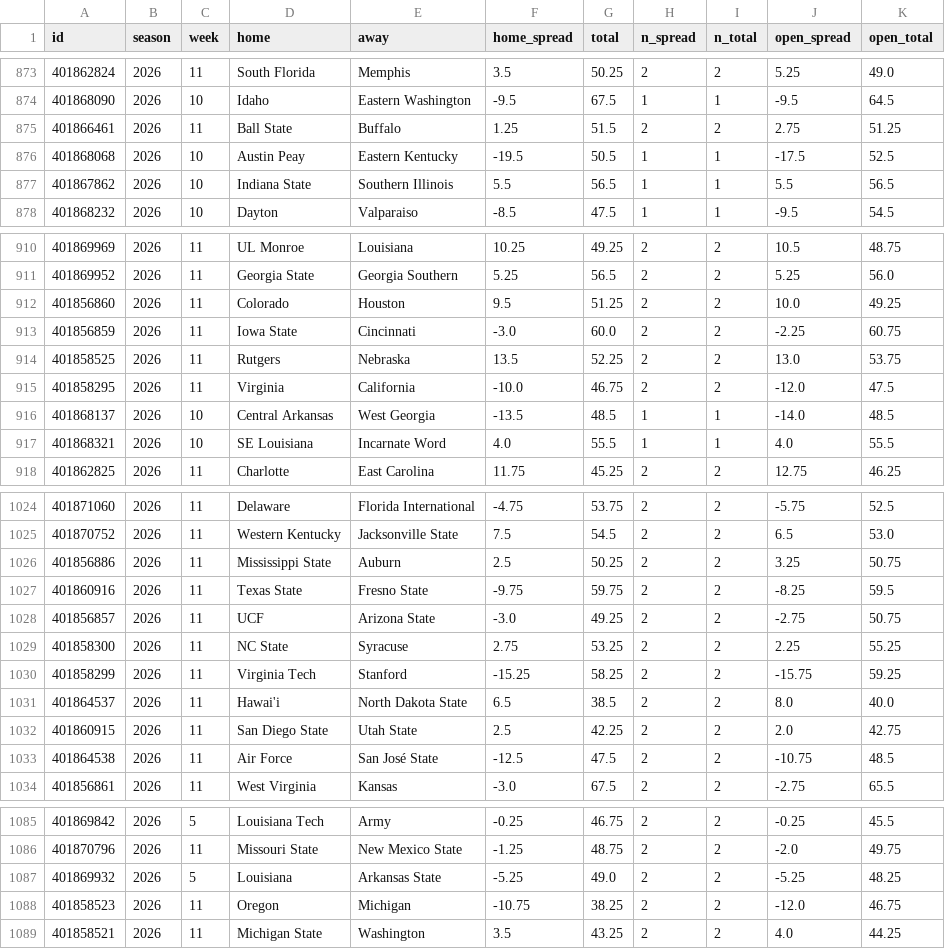
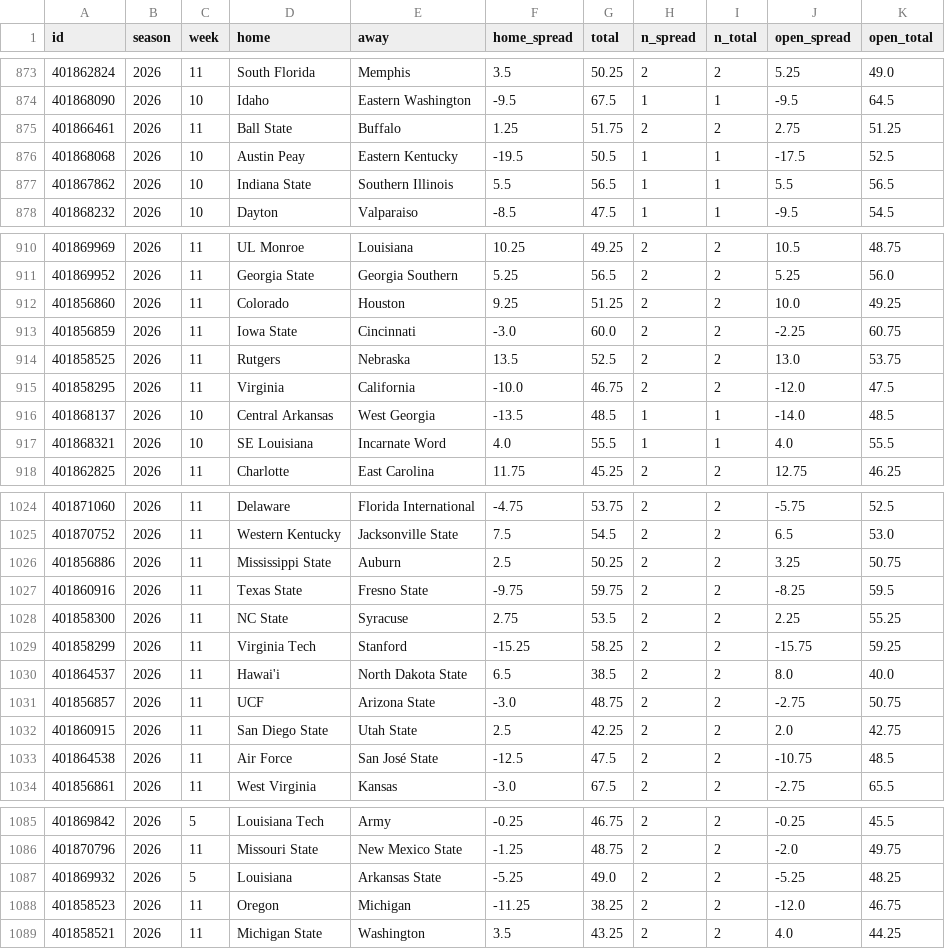
Before and after one commit to jlwin1995-alt/Bball, a CSV file: football/data/raw/cfb_game_lines.csv, drawn as a sheet; only a part is shown, gaps mark what is left out.

```diff
--- a/football/data/raw/cfb_game_lines.csv
+++ b/football/data/raw/cfb_game_lines.csv
@@ -874,3 +874,3 @@ id,season,week,home,away,home_spread,total,n_spread,n_total,open_spread,open_tot
 401868090,2026,10,Idaho,Eastern Washington,-9.5,67.5,1,1,-9.5,64.5
-401866461,2026,11,Ball State,Buffalo,1.25,51.5,2,2,2.75,51.25
+401866461,2026,11,Ball State,Buffalo,1.25,51.75,2,2,2.75,51.25
 401868068,2026,10,Austin Peay,Eastern Kentucky,-19.5,50.5,1,1,-17.5,52.5
@@ -911,5 +911,5 @@ id,season,week,home,away,home_spread,total,n_spread,n_total,open_spread,open_tot
 401869952,2026,11,Georgia State,Georgia Southern,5.25,56.5,2,2,5.25,56.0
-401856860,2026,11,Colorado,Houston,9.5,51.25,2,2,10.0,49.25
+401856860,2026,11,Colorado,Houston,9.25,51.25,2,2,10.0,49.25
 401856859,2026,11,Iowa State,Cincinnati,-3.0,60.0,2,2,-2.25,60.75
-401858525,2026,11,Rutgers,Nebraska,13.5,52.25,2,2,13.0,53.75
+401858525,2026,11,Rutgers,Nebraska,13.5,52.5,2,2,13.0,53.75
 401858295,2026,11,Virginia,California,-10.0,46.75,2,2,-12.0,47.5
@@ -1027,6 +1027,6 @@ id,season,week,home,away,home_spread,total,n_spread,n_total,open_spread,open_tot
 401860916,2026,11,Texas State,Fresno State,-9.75,59.75,2,2,-8.25,59.5
-401856857,2026,11,UCF,Arizona State,-3.0,49.25,2,2,-2.75,50.75
-401858300,2026,11,NC State,Syracuse,2.75,53.25,2,2,2.25,55.25
+401858300,2026,11,NC State,Syracuse,2.75,53.5,2,2,2.25,55.25
 401858299,2026,11,Virginia Tech,Stanford,-15.25,58.25,2,2,-15.75,59.25
 401864537,2026,11,Hawai'i,North Dakota State,6.5,38.5,2,2,8.0,40.0
+401856857,2026,11,UCF,Arizona State,-3.0,48.75,2,2,-2.75,50.75
 401860915,2026,11,San Diego State,Utah State,2.5,42.25,2,2,2.0,42.75
@@ -1087,3 +1087,3 @@ id,season,week,home,away,home_spread,total,n_spread,n_total,open_spread,open_tot
 401869932,2026,5,Louisiana,Arkansas State,-5.25,49.0,2,2,-5.25,48.25
-401858523,2026,11,Oregon,Michigan,-10.75,38.25,2,2,-12.0,46.75
+401858523,2026,11,Oregon,Michigan,-11.25,38.25,2,2,-12.0,46.75
 401858521,2026,11,Michigan State,Washington,3.5,43.25,2,2,4.0,44.25
```
Also changed, not shown: football/data/raw/cfb_games.csv, football/data/raw/schedule.csv, 12 other files.
